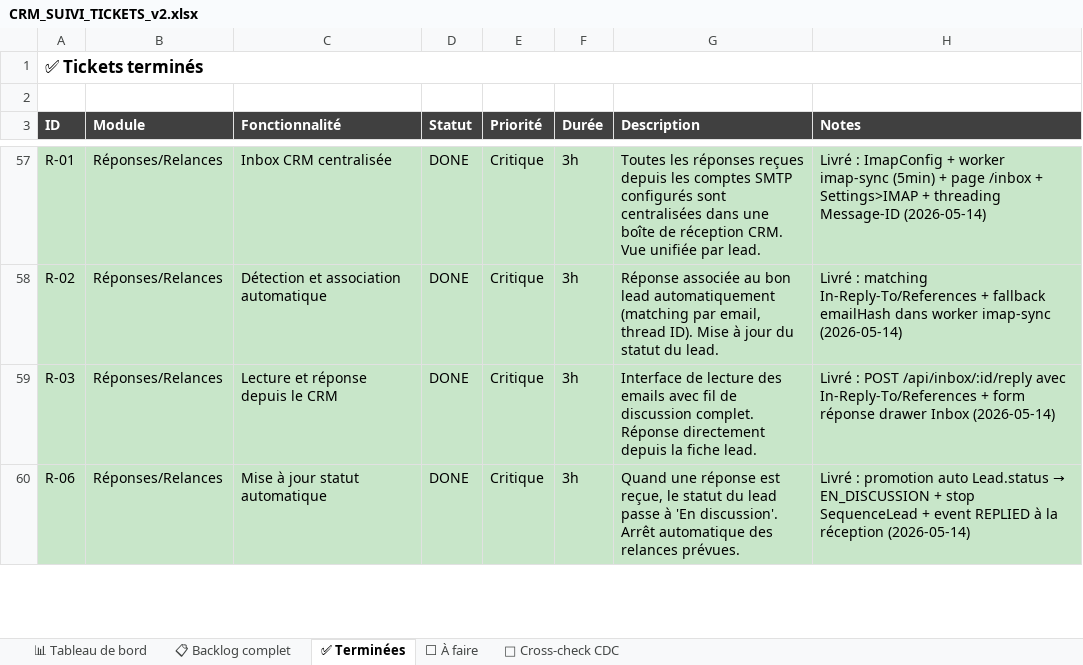
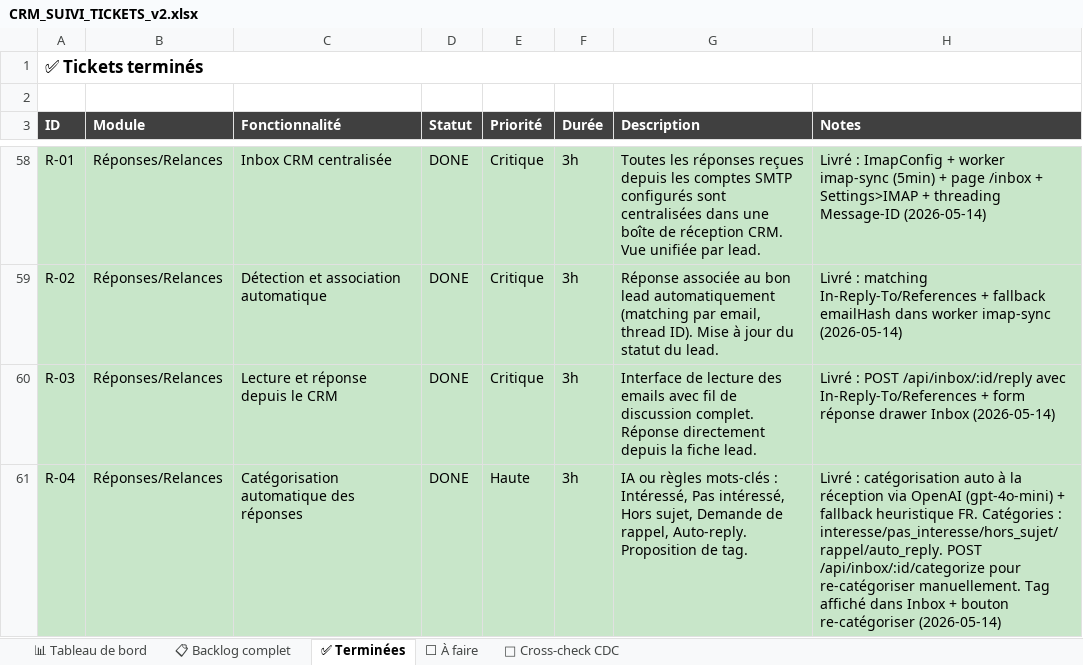
Before and after one commit to NyAndriaX/crm-lead-dashboard, an Excel workbook: docs/backlog/CRM_SUIVI_TICKETS_v2.xlsx, sheet ✅ Terminées, drawn as a sheet; only a part is shown, gaps mark what is left out; the shorter side is filled out with more unchanged rows; values as stored, in another font and other column widths than the file's, no borders; the diff covers the shown part only; the diff names each change by its address in the sheet, - before the commit and + after, or states it on an @@ line.

```diff
--- a/docs/backlog/CRM_SUIVI_TICKETS_v2.xlsx (sheet ✅ Terminées)
+++ b/docs/backlog/CRM_SUIVI_TICKETS_v2.xlsx (sheet ✅ Terminées)
+row 61: R-04 | Réponses/Relances | Catégorisation automatique des réponses | DONE | Haute | 3h | IA ou règles mots-clés : Intéressé, Pas intéressé, Hors sujet, Demande de rappel, Auto-reply. Proposition de tag. | Livré : catégorisation auto à la réception via OpenAI (gpt-4o-mini) + fallback heuristique FR. Catégories : interesse/pas_interesse/hors_sujet/rappel/auto_reply. POST /api/inbox/:id/categorize pour re-catégoriser manuellement. Tag affiché dans Inbox + bouton re-catégoriser (2026-05-14)
```
Also changed, not shown: 3 added rows elsewhere in this sheet, sheet ⬜ À faire, sheet 📋 Backlog complet, sheet 📊 Tableau de bord, 19 other files.
